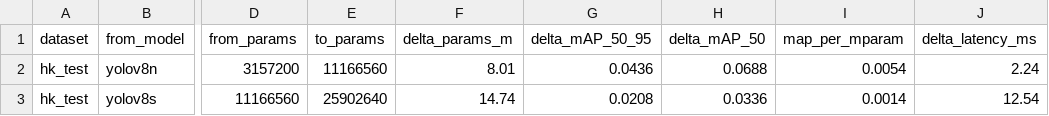
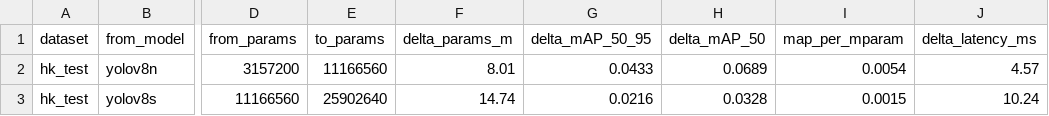
Before and after one commit to TsukiKazami/COMP4330SEF-Project, a CSV file: results/tables/rq1_marginal.csv, drawn as a sheet; only a part is shown, gaps mark what is left out; the diff names each change by its address in the sheet, - before the commit and + after, or states it on an @@ line.

```diff
--- a/results/tables/rq1_marginal.csv
+++ b/results/tables/rq1_marginal.csv
-G2 (delta_mAP_50_95): 0.0436
+G2 (delta_mAP_50_95): 0.0433
-H2 (delta_mAP_50): 0.0688
+H2 (delta_mAP_50): 0.0689
-J2 (delta_latency_ms): 2.24
+J2 (delta_latency_ms): 4.57
-G3 (delta_mAP_50_95): 0.0208
+G3 (delta_mAP_50_95): 0.0216
-H3 (delta_mAP_50): 0.0336
+H3 (delta_mAP_50): 0.0328
-I3 (map_per_mparam): 0.0014
+I3 (map_per_mparam): 0.0015
-J3 (delta_latency_ms): 12.54
+J3 (delta_latency_ms): 10.24
```
Also changed, not shown: results/tables/rq1_per_class.csv, results/tables/rq1_scaling.csv.
